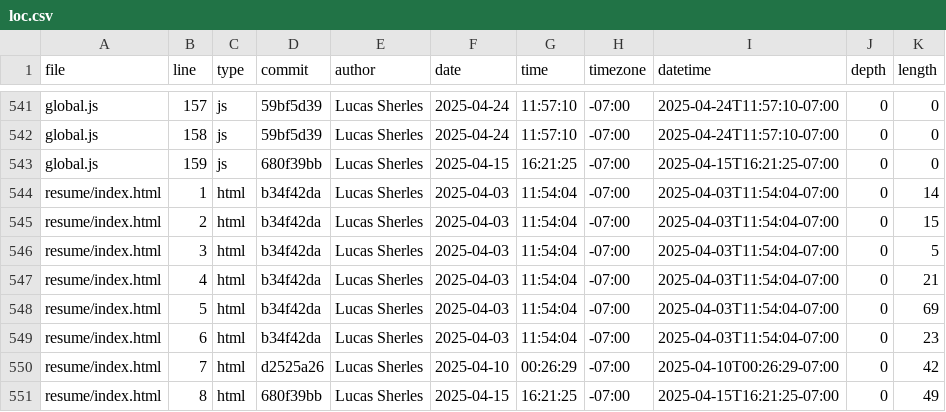
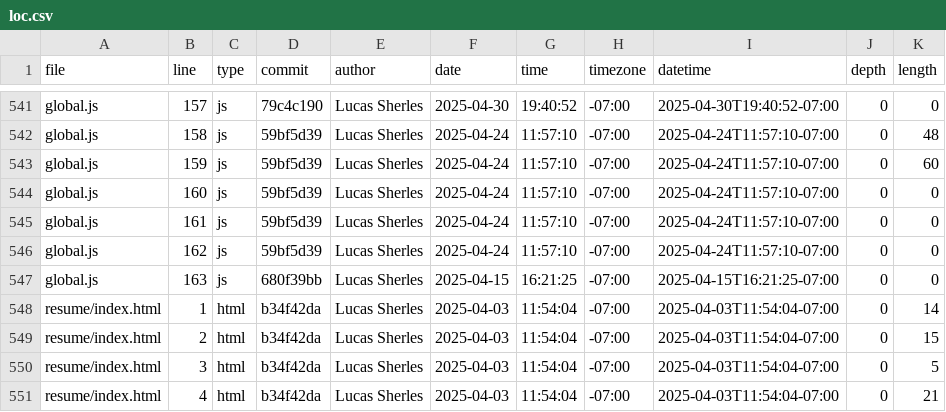
Before and after one commit to lsherles/portfolio, a CSV file: meta/loc.csv, drawn as a sheet; only a part is shown, gaps mark what is left out; the shorter side is filled out with more unchanged rows; the diff covers the shown part only; the diff names each change by its address in the sheet, - before the commit and + after, or states it on an @@ line.

```diff
--- a/meta/loc.csv
+++ b/meta/loc.csv
-D541 (commit): 59bf5d39
+D541 (commit): 79c4c190
-F541 (date): 2025-04-24
+F541 (date): 2025-04-30
-G541 (time): 11:57:10
+G541 (time): 19:40:52
-I541 (datetime): 2025-04-24T11:57:10-07:00
+I541 (datetime): 2025-04-30T19:40:52-07:00
-K542 (length): 0
+K542 (length): 48
-D543 (commit): 680f39bb
+D543 (commit): 59bf5d39
-F543 (date): 2025-04-15
+F543 (date): 2025-04-24
-G543 (time): 16:21:25
+G543 (time): 11:57:10
-I543 (datetime): 2025-04-15T16:21:25-07:00
+I543 (datetime): 2025-04-24T11:57:10-07:00
-K543 (length): 0
+K543 (length): 60
+row 544: global.js | 160 | js | 59bf5d39 | Lucas Sherles | 2025-04-24 | 11:57:10 | -07:00 | 2025-04-24T11:57:10-07:00 | 0 | 0
+row 545: global.js | 161 | js | 59bf5d39 | Lucas Sherles | 2025-04-24 | 11:57:10 | -07:00 | 2025-04-24T11:57:10-07:00 | 0 | 0
+row 546: global.js | 162 | js | 59bf5d39 | Lucas Sherles | 2025-04-24 | 11:57:10 | -07:00 | 2025-04-24T11:57:10-07:00 | 0 | 0
+row 547: global.js | 163 | js | 680f39bb | Lucas Sherles | 2025-04-15 | 16:21:25 | -07:00 | 2025-04-15T16:21:25-07:00 | 0 | 0
```
Also changed, not shown: 89 edited cells elsewhere in this file.
